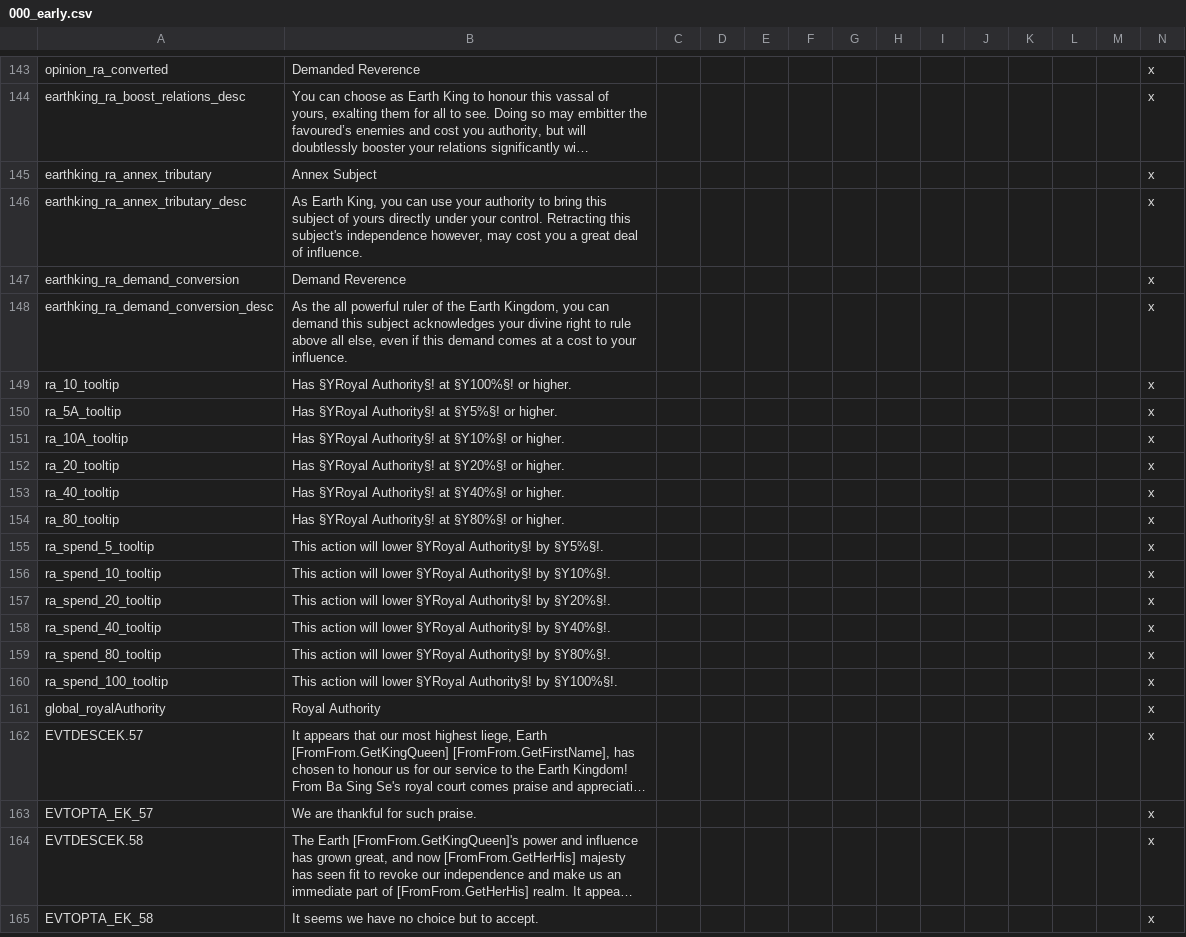
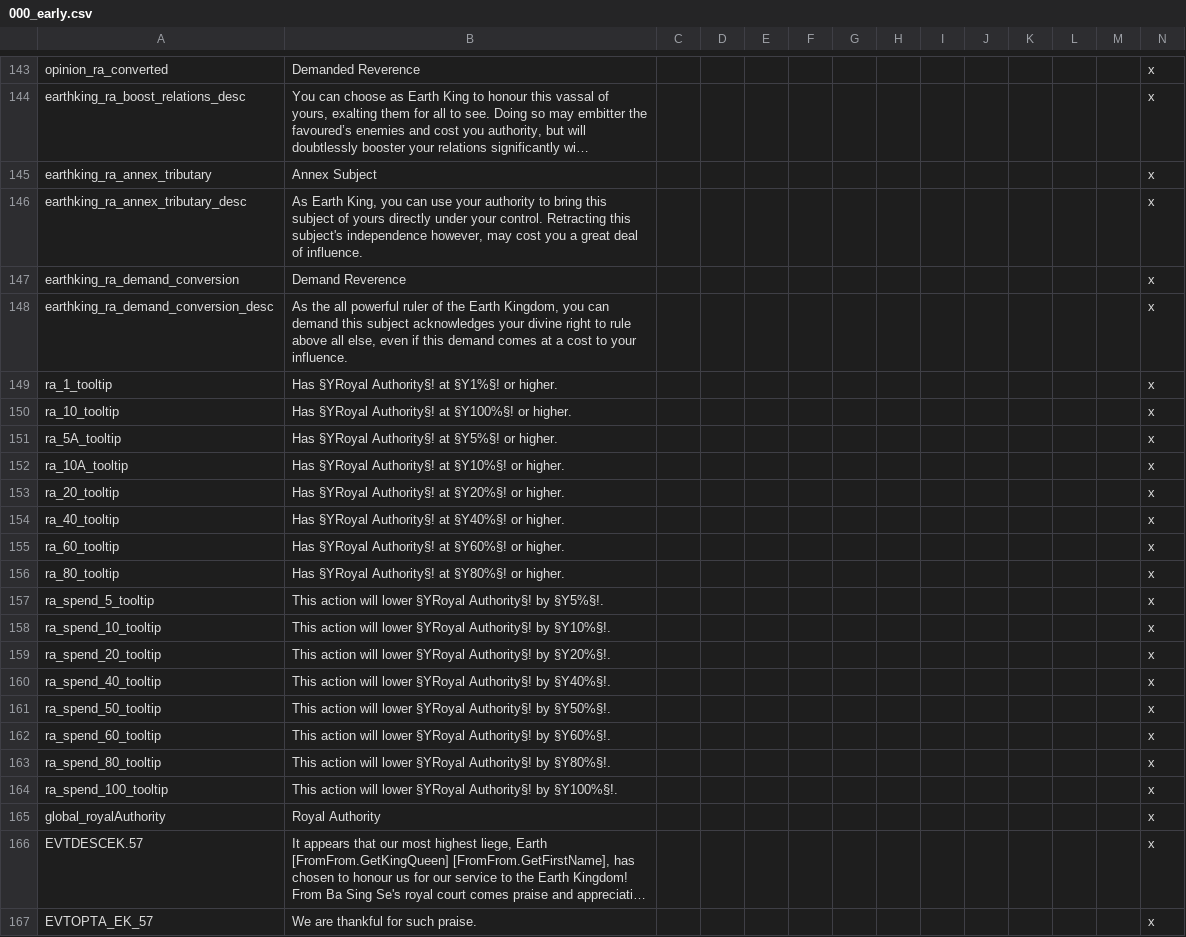
Before and after one commit to Rystic/ATLA-restored, a CSV file: avatar - four nations restored/localisation/000_early.csv, drawn as a sheet; only a part is shown, gaps mark what is left out; the shorter side is filled out with more unchanged rows; long unchanged cells end in ….

Commit message:
EK decision fixes cont.
Consolidated allow conditions in Recognize Noble. Matched Annex Domain allow costs with actual costs. Added in new ra_  cost tooltips.

```diff
--- a/avatar - four nations restored/localisation/000_early.csv
+++ b/avatar - four nations restored/localisation/000_early.csv
@@ -148,2 +148,3 @@ earthking_ra_demand_conversion;Demand Reverence;;;;;;;;;;;;x
 earthking_ra_demand_conversion_desc;As the all powerful ruler of the Earth Kingdom, you can demand this subject acknowledges your divine right to rule above all else, even if this demand comes at a cost to your influence.;;;;;;;;;;;;x
+ra_1_tooltip;Has §YRoyal Authority§! at §Y1%§! or higher.;;;;;;;;;;;;x
 ra_10_tooltip;Has §YRoyal Authority§! at §Y100%§! or higher.;;;;;;;;;;;;x
@@ -153,2 +154,3 @@ ra_20_tooltip;Has §YRoyal Authority§! at §Y20%§! or higher.;;;;;;;;;;;;x
 ra_40_tooltip;Has §YRoyal Authority§! at §Y40%§! or higher.;;;;;;;;;;;;x
+ra_60_tooltip;Has §YRoyal Authority§! at §Y60%§! or higher.;;;;;;;;;;;;x
 ra_80_tooltip;Has §YRoyal Authority§! at §Y80%§! or higher.;;;;;;;;;;;;x
@@ -158,2 +160,4 @@ ra_spend_20_tooltip;This action will lower §YRoyal Authority§! by §Y20%§!.;;
 ra_spend_40_tooltip;This action will lower §YRoyal Authority§! by §Y40%§!.;;;;;;;;;;;;x
+ra_spend_50_tooltip;This action will lower §YRoyal Authority§! by §Y50%§!.;;;;;;;;;;;;x
+ra_spend_60_tooltip;This action will lower §YRoyal Authority§! by §Y60%§!.;;;;;;;;;;;;x
 ra_spend_80_tooltip;This action will lower §YRoyal Authority§! by §Y80%§!.;;;;;;;;;;;;x
```
Also changed, not shown: 1 other file.
